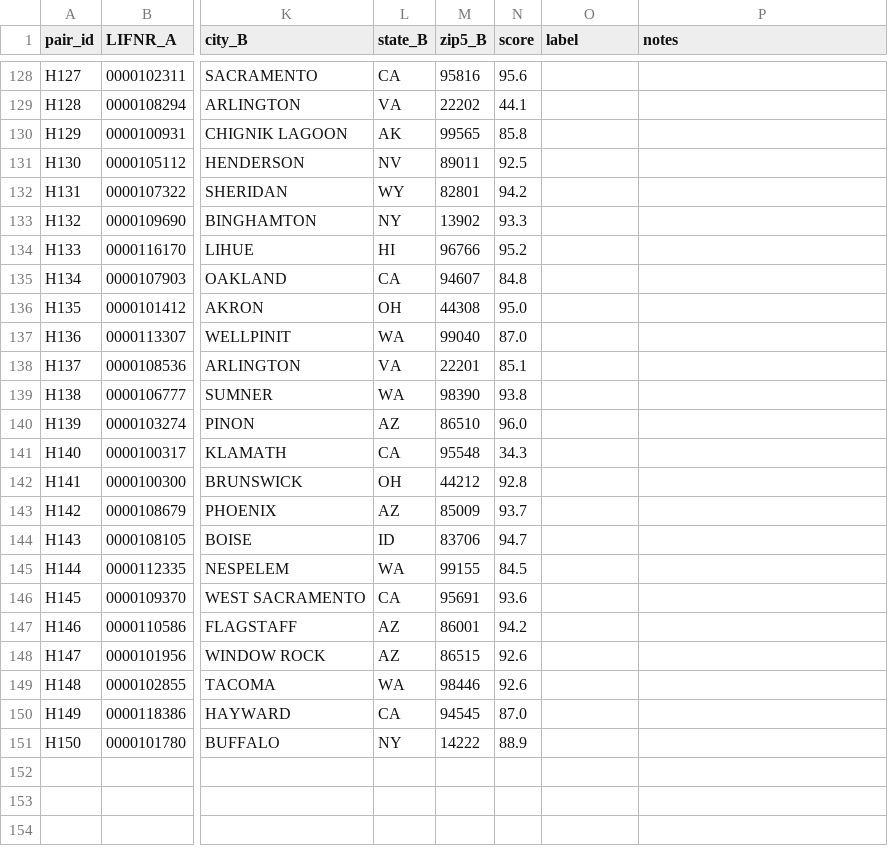
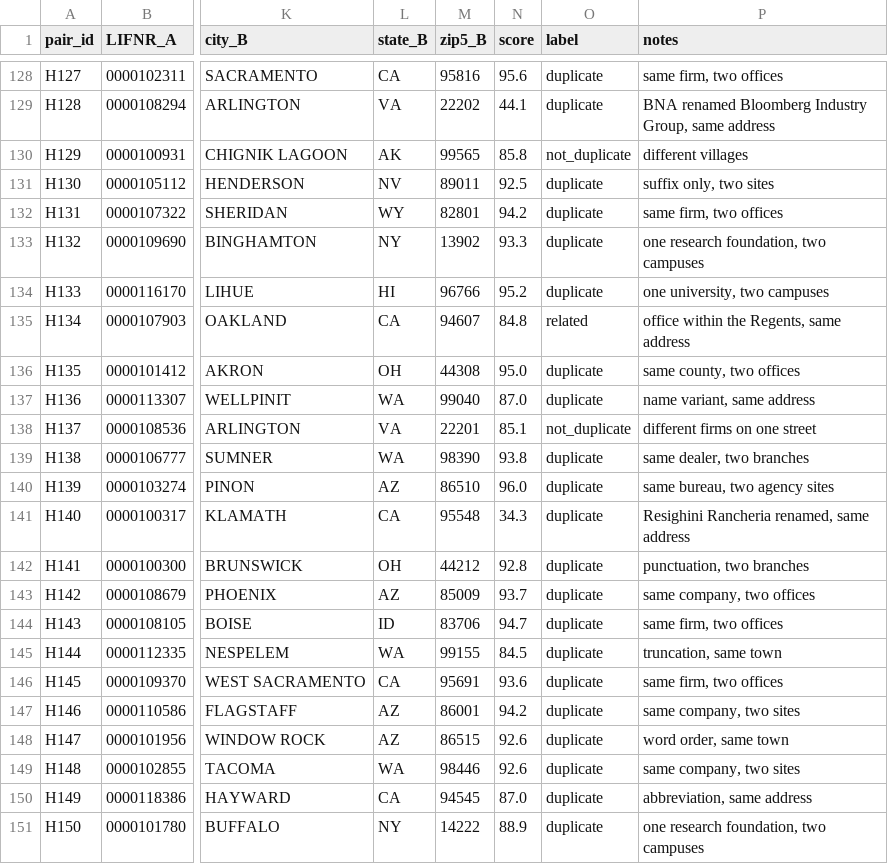
Before and after one commit to pratri/vendor-master-quality, a CSV file: data/labels/hard_case_candidates.csv, drawn as a sheet; only a part is shown, gaps mark what is left out; the diff covers the shown part only; the diff names each change by its address in the sheet, - before the commit and + after, or states it on an @@ line.

Commit message:
Label all 150 hard cases; add R08 payment soon after a bank change
- R08: bank change (not a first setup) then a payment within 14 days. The generator
  derives expected cases from its change and payment log; reconcile matches 54/54.
- Generator CLI now defaults to 30 days, matching the README.
- Hard-case labels complete (AI-labeled, disclosed); evaluation updated.
- Refreshed demo data, screenshot and headline exposure.

```diff
--- a/data/labels/hard_case_candidates.csv
+++ b/data/labels/hard_case_candidates.csv
-O128:O129 (label): (empty)
+O128:O129 (label): duplicate
-P128 (notes): (empty)
+P128 (notes): same firm, two offices
-P129 (notes): (empty)
+P129 (notes): BNA renamed Bloomberg Industry Group, same address
-O130 (label): (empty)
+O130 (label): not_duplicate
-P130 (notes): (empty)
+P130 (notes): different villages
-O131:O134 (label): (empty)
+O131:O134 (label): duplicate
-P131 (notes): (empty)
+P131 (notes): suffix only, two sites
-P132 (notes): (empty)
+P132 (notes): same firm, two offices
-P133 (notes): (empty)
+P133 (notes): one research foundation, two campuses
-P134 (notes): (empty)
+P134 (notes): one university, two campuses
-O135 (label): (empty)
+O135 (label): related
-P135 (notes): (empty)
+P135 (notes): office within the Regents, same address
-O136:O137 (label): (empty)
+O136:O137 (label): duplicate
-P136 (notes): (empty)
+P136 (notes): same county, two offices
-P137 (notes): (empty)
+P137 (notes): name variant, same address
-O138 (label): (empty)
+O138 (label): not_duplicate
-P138 (notes): (empty)
+P138 (notes): different firms on one street
-O139:O151 (label): (empty)
+O139:O151 (label): duplicate
-P139 (notes): (empty)
+P139 (notes): same dealer, two branches
-P140 (notes): (empty)
+P140 (notes): same bureau, two agency sites
-P141 (notes): (empty)
+P141 (notes): Resighini Rancheria renamed, same address
-P142 (notes): (empty)
+P142 (notes): punctuation, two branches
-P143 (notes): (empty)
+P143 (notes): same company, two offices
-P144 (notes): (empty)
+P144 (notes): same firm, two offices
-P145 (notes): (empty)
+P145 (notes): truncation, same town
-P146 (notes): (empty)
+P146 (notes): same firm, two offices
-P147 (notes): (empty)
+P147 (notes): same company, two sites
-P148 (notes): (empty)
+P148 (notes): word order, same town
-P149 (notes): (empty)
+P149 (notes): same company, two sites
-P150 (notes): (empty)
+P150 (notes): abbreviation, same address
-P151 (notes): (empty)
+P151 (notes): one research foundation, two campuses
```
Also changed, not shown: 52 edited cells elsewhere in this file, 15 other files.
